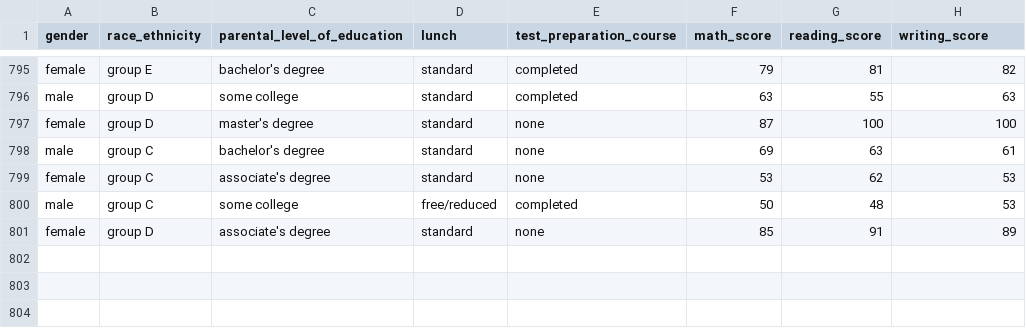
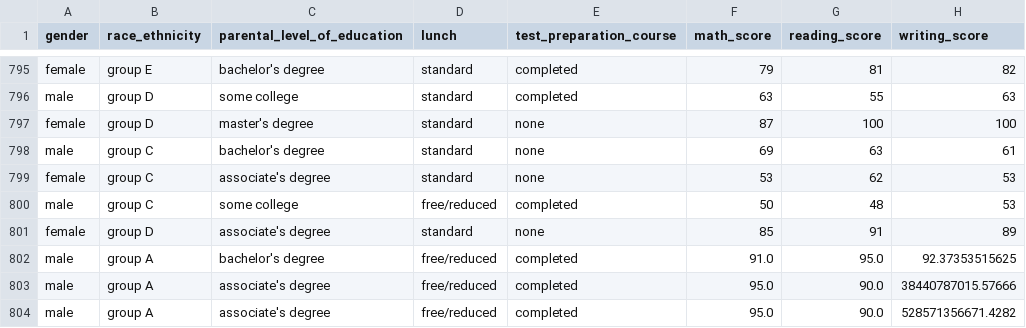
Before and after one commit to tejus15/mlproject, a CSV file: artifacts/train.csv, drawn as a sheet; only a part is shown, gaps mark what is left out.

Commit message:
Test run

```diff
--- a/artifacts/train.csv
+++ b/artifacts/train.csv
@@ -801 +801,4 @@ male,group C,some college,free/reduced,completed,50,48,53
 female,group D,associate's degree,standard,none,85,91,89
+male,group A,bachelor's degree,free/reduced,completed,91.0,95.0,92.37353515625
+male,group A,associate's degree,free/reduced,completed,95.0,90.0,38440787015.57666
+male,group A,associate's degree,free/reduced,completed,95.0,90.0,528571356671.4282
```
Also changed, not shown: catboost_info/learn_error.tsv, catboost_info/time_left.tsv, 10 other files.
